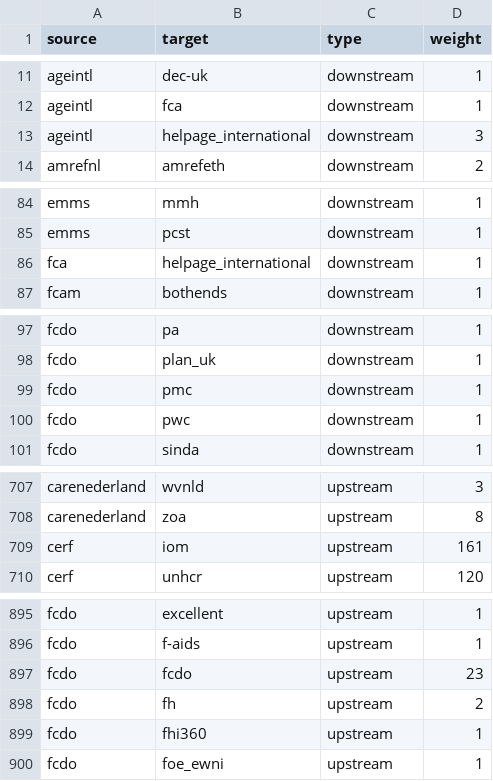
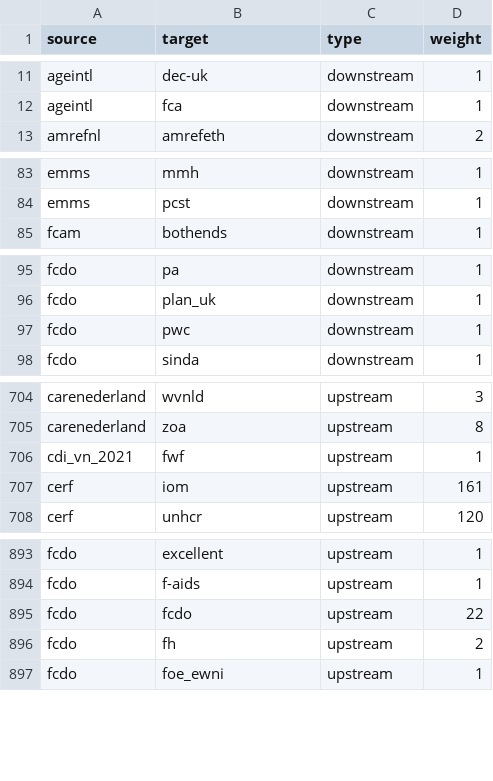
Before and after one commit to andylolz/traceability, a CSV file: links.csv, drawn as a sheet; only a part is shown, gaps mark what is left out; the diff covers the shown part only.

```diff
--- a/links.csv
+++ b/links.csv
@@ -12,3 +12,2 @@ ageintl,dec-uk,downstream,1
 ageintl,fca,downstream,1
-ageintl,helpage_international,downstream,3
 amrefnl,amrefeth,downstream,2
@@ -85,3 +84,2 @@ emms,mmh,downstream,1
 emms,pcst,downstream,1
-fca,helpage_international,downstream,1
 fcam,bothends,downstream,1
@@ -98,3 +96,2 @@ fcdo,pa,downstream,1
 fcdo,plan_uk,downstream,1
-fcdo,pmc,downstream,1
 fcdo,pwc,downstream,1
@@ -708,2 +705,3 @@ carenederland,wvnld,upstream,3
 carenederland,zoa,upstream,8
+cdi_vn_2021,fwf,upstream,1
 cerf,iom,upstream,161
@@ -896,5 +894,4 @@ fcdo,excellent,upstream,1
 fcdo,f-aids,upstream,1
-fcdo,fcdo,upstream,23
+fcdo,fcdo,upstream,22
 fcdo,fh,upstream,2
-fcdo,fhi360,upstream,1
 fcdo,foe_ewni,upstream,1
```
Also changed, not shown: 2 added rows and 8 edited cells elsewhere in this file.
